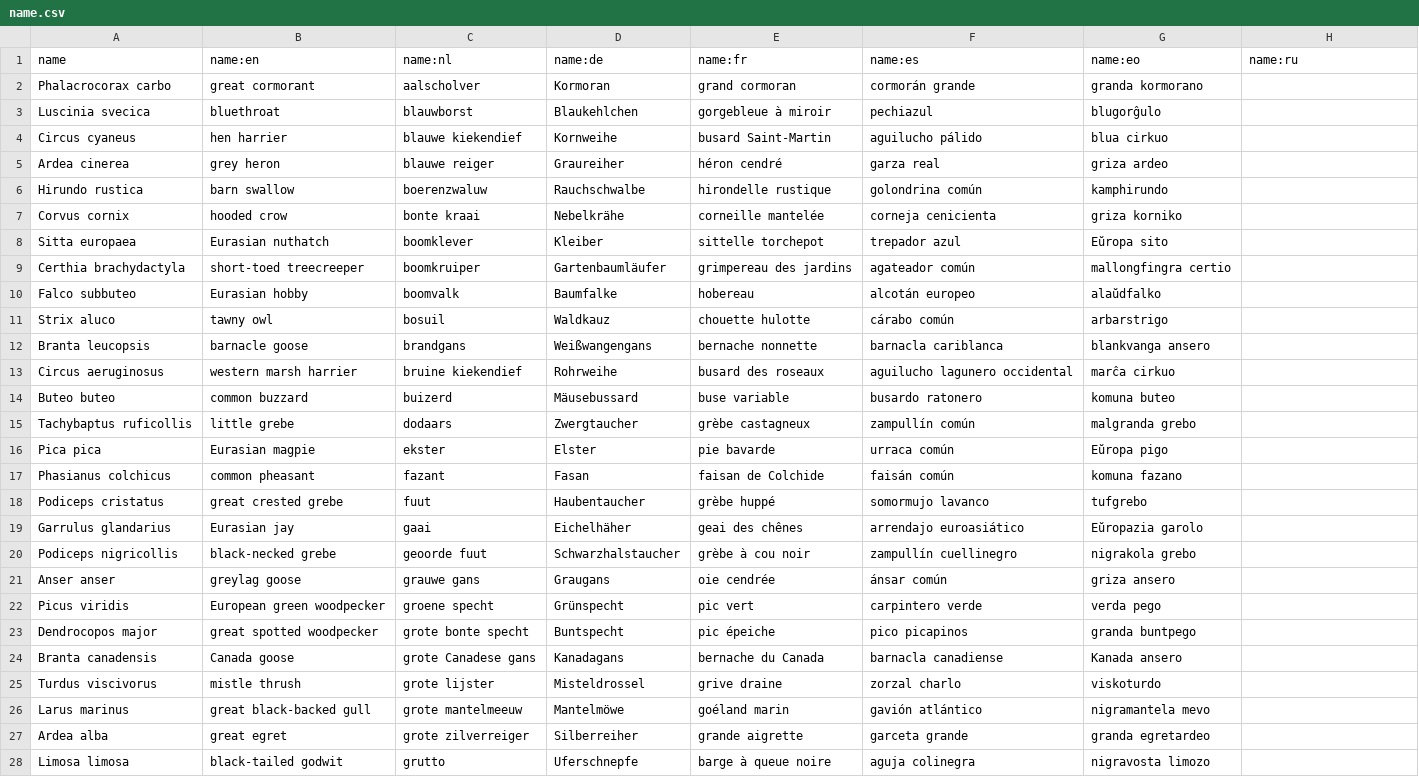
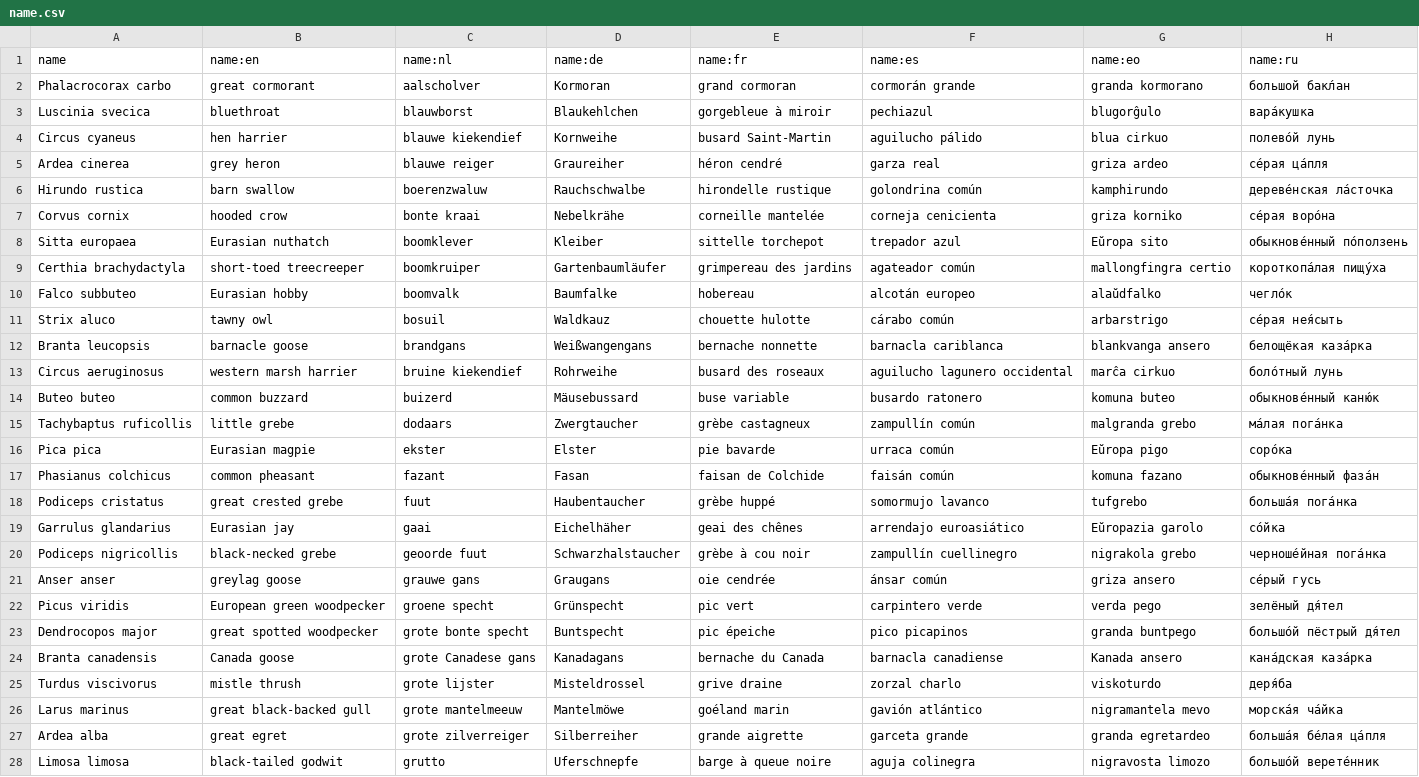
Before and after one commit to pschonev/anki-central-european-birds, a CSV file: src/data/name.csv, drawn as a sheet; only a part is shown; the diff covers the shown part only; the diff names each change by its address in the sheet, - before the commit and + after, or states it on an @@ line.

Commit message:
added russian names

```diff
--- a/src/data/name.csv
+++ b/src/data/name.csv
-H2 (name:ru): (empty)
+H2 (name:ru): большой бакл́ан
-H3 (name:ru): (empty)
+H3 (name:ru): вара́кушка
-H4 (name:ru): (empty)
+H4 (name:ru): полево́й лунь
-H5 (name:ru): (empty)
+H5 (name:ru): се́рая ца́пля
-H6 (name:ru): (empty)
+H6 (name:ru): дереве́нская ла́сточка
-H7 (name:ru): (empty)
+H7 (name:ru): се́рая воро́на
-H8 (name:ru): (empty)
+H8 (name:ru): обыкнове́нный по́ползень
-H9 (name:ru): (empty)
+H9 (name:ru): короткопа́лая пищу́ха
-H10 (name:ru): (empty)
+H10 (name:ru): чегло́к
-H11 (name:ru): (empty)
+H11 (name:ru): се́рая нея́сыть
-H12 (name:ru): (empty)
+H12 (name:ru): белощёкая каза́рка
-H13 (name:ru): (empty)
+H13 (name:ru): боло́тный лунь
-H14 (name:ru): (empty)
+H14 (name:ru): обыкнове́нный каню́к
-H15 (name:ru): (empty)
+H15 (name:ru): ма́лая пога́нка
-H16 (name:ru): (empty)
+H16 (name:ru): соро́ка
-H17 (name:ru): (empty)
+H17 (name:ru): обыкнове́нный фаза́н
-H18 (name:ru): (empty)
+H18 (name:ru): больша́я пога́нка
-H19 (name:ru): (empty)
+H19 (name:ru): со́йка
-H20 (name:ru): (empty)
+H20 (name:ru): черноше́йная пога́нка
-H21 (name:ru): (empty)
+H21 (name:ru): се́рый гусь
-H22 (name:ru): (empty)
+H22 (name:ru): зелёный дя́тел
-H23 (name:ru): (empty)
+H23 (name:ru): большо́й пёстрый дя́тел
-H24 (name:ru): (empty)
+H24 (name:ru): кана́дская каза́рка
-H25 (name:ru): (empty)
+H25 (name:ru): деря́ба
-H26 (name:ru): (empty)
+H26 (name:ru): морска́я ча́йка
-H27 (name:ru): (empty)
+H27 (name:ru): больша́я бе́лая ца́пля
-H28 (name:ru): (empty)
+H28 (name:ru): большо́й верете́нник
```
Also changed, not shown: 103 edited cells elsewhere in this file.
